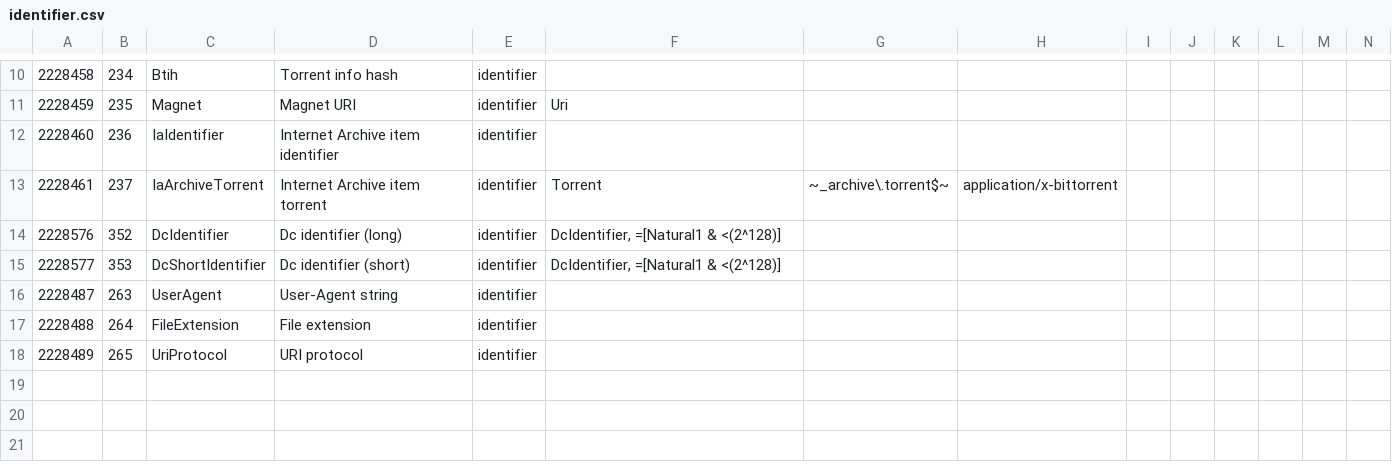
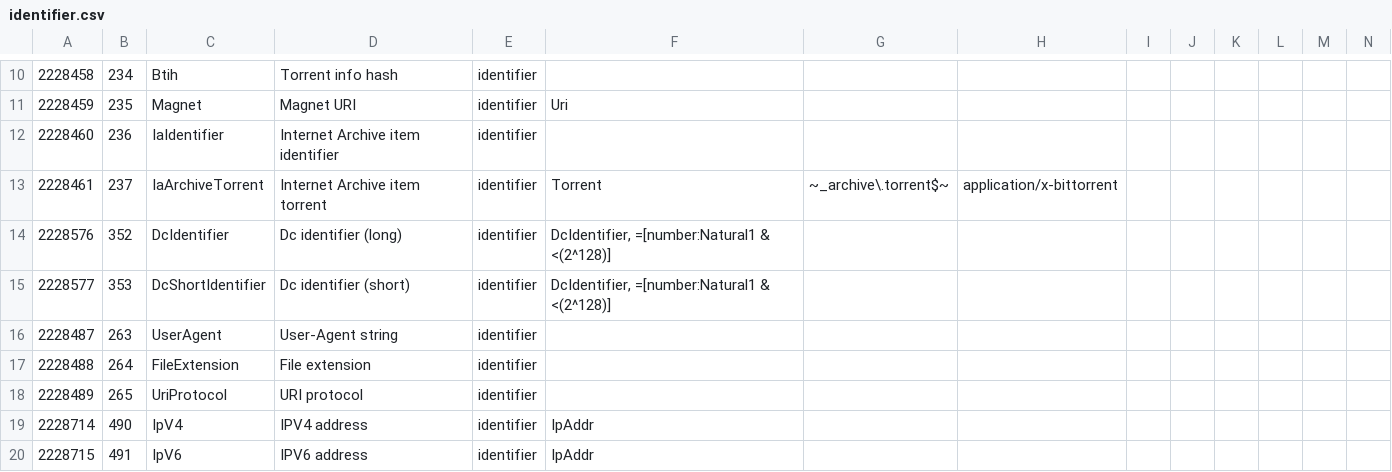
Before and after one commit to collectivetoolbox/collectivetoolbox, a CSV file: src/formats/utilities/data/formats/identifier.csv, drawn as a sheet; only a part is shown, gaps mark what is left out; rows hold the shown columns only; the diff names each change by its address in the sheet, - before the commit and + after, or states it on an @@ line.

```diff
--- a/src/formats/utilities/data/formats/identifier.csv
+++ b/src/formats/utilities/data/formats/identifier.csv
-F14:F15: DcIdentifier, =[Natural1 & <(2^128)]
+F14:F15: DcIdentifier, =[number:Natural1 & <(2^128)]
+row 19: 2228714 | 490 | IpV4 | IPV4 address | identifier | IpAddr
+row 20: 2228715 | 491 | IpV6 | IPV6 address | identifier | IpAddr
```
Also changed, not shown: src/formats/dcdata/data/categories/colors.csv, src/formats/dcdata/data/categories/unicode-clarifications.csv, 24 other files.
